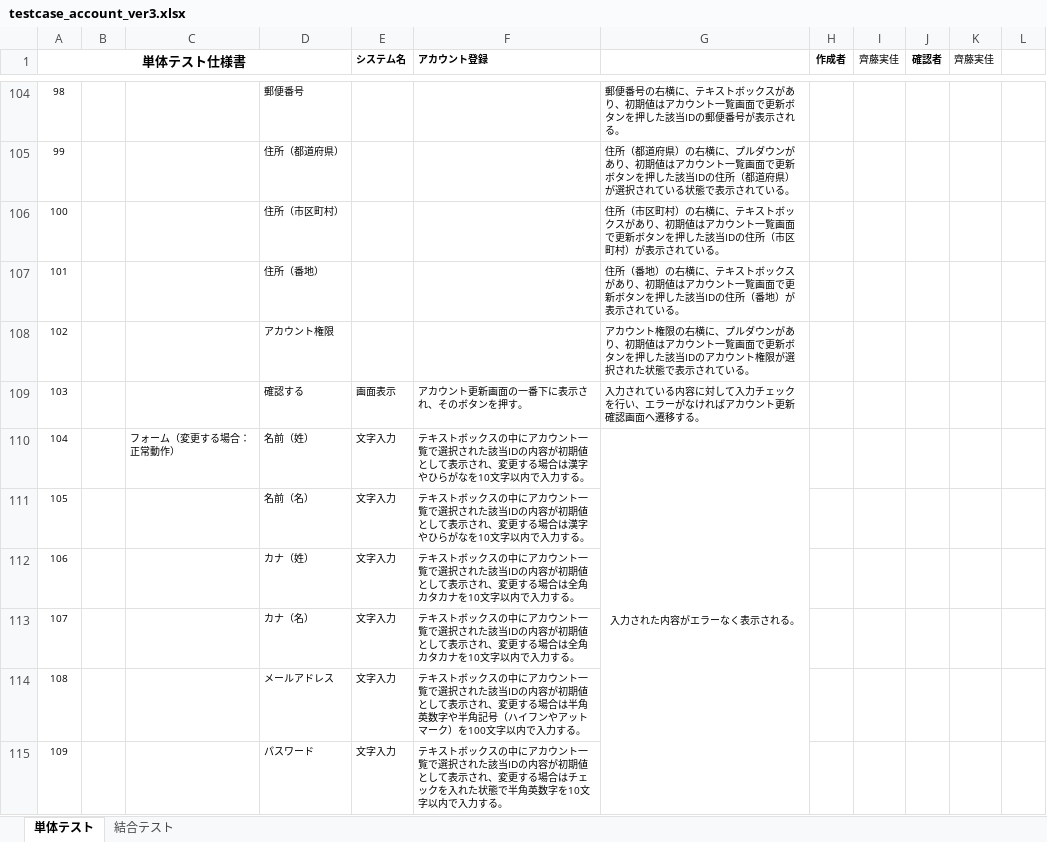
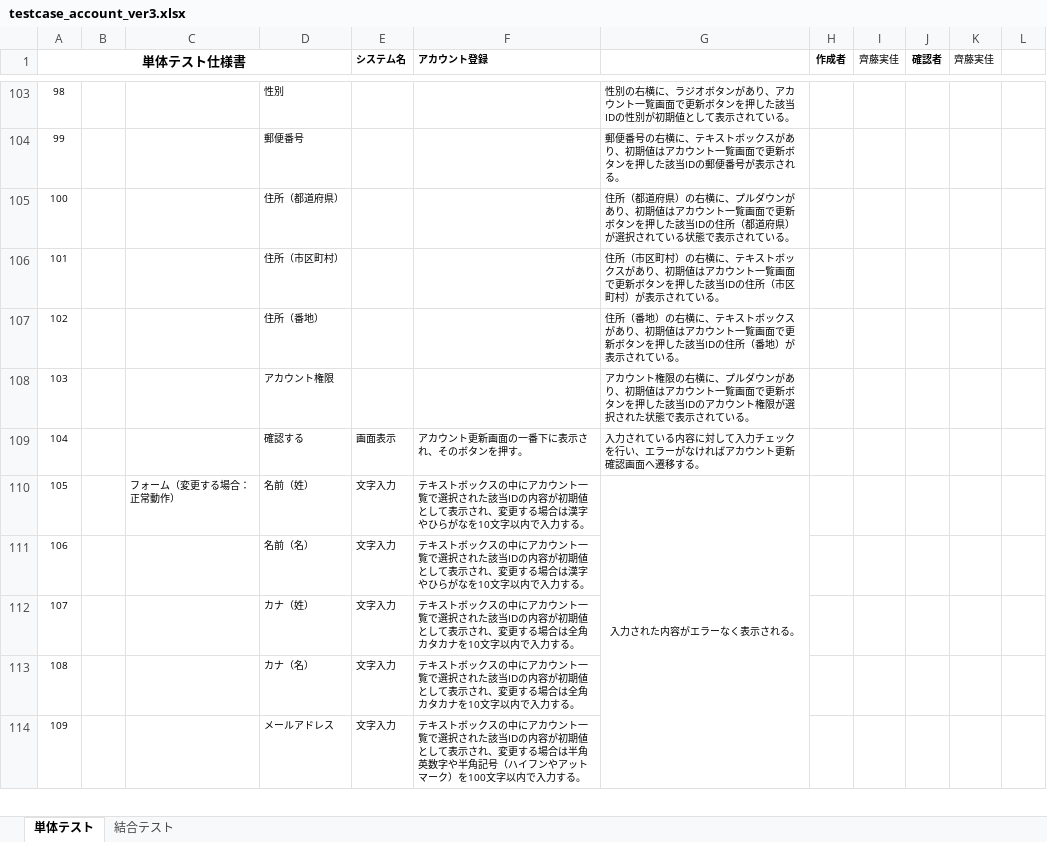
Before and after one commit to test-saitomini/7-Programming-exercises, an Excel workbook: testcase_account_ver3.xlsx, sheet 単体テスト, drawn as a sheet; only a part is shown, gaps mark what is left out; values as stored, in another font and other column widths than the file's, no borders; removed rows and columns are numbered as before the commit, all else as after; the diff covers the shown part only; the diff names each change by its address in the sheet, - before the commit and + after, or states it on an @@ line.

```diff
--- a/testcase_account_ver3.xlsx (sheet 単体テスト)
+++ b/testcase_account_ver3.xlsx (sheet 単体テスト)
-D103: 郵便番号
+D103: 性別
-G103: 郵便番号の右横に、テキストボックスがあり、初期値はアカウント一覧画面で更新ボタンを押した該当IDの郵便番号が表示される。
+G103: 性別の右横に、ラジオボタンがあり、アカウント一覧画面で更新ボタンを押した該当IDの性別が初期値として表示されている。
-D104: 住所（都道府県）
+D104: 郵便番号
-G104: 住所（都道府県）の右横に、プルダウンがあり、初期値はアカウント一覧画面で更新ボタンを押した該当IDの住所（都道府県）が選択されている状態で表示されている。
+G104: 郵便番号の右横に、テキストボックスがあり、初期値はアカウント一覧画面で更新ボタンを押した該当IDの郵便番号が表示される。
-D105: 住所（市区町村）
+D105: 住所（都道府県）
-G105: 住所（市区町村）の右横に、テキストボックスがあり、初期値はアカウント一覧画面で更新ボタンを押した該当IDの住所（市区町村）が表示され…
+G105: 住所（都道府県）の右横に、プルダウンがあり、初期値はアカウント一覧画面で更新ボタンを押した該当IDの住所（都道府県）が選択されている状態で表示され…
-D106: 住所（番地）
+D106: 住所（市区町村）
-G106: 住所（番地）の右横に、テキストボックスがあり、初期値はアカウント一覧画面で更新ボタンを押した該当IDの住所（番地）が表示…
+G106: 住所（市区町村）の右横に、テキストボックスがあり、初期値はアカウント一覧画面で更新ボタンを押した該当IDの住所（市区町村）が表示…
-D107: アカウント権限
+D107: 住所（番地）
-G107: アカウント権限の右横に、プルダウンがあり、初期値はアカウント一覧画面で更新ボタンを押した該当IDのアカウント権限が選択された状態で表示され…
+G107: 住所（番地）の右横に、テキストボックスがあり、初期値はアカウント一覧画面で更新ボタンを押した該当IDの住所（番地）が表示され…
-D108: 確認する
+D108: アカウント権限
-E108 (システム名): 画面表示
+E108 (システム名): (empty)
-F108 (アカウント登録): アカウント更新画面の一番下に表示され、そのボタンを押す。
+F108 (アカウント登録): (empty)
-G108: 入力されている内容に対して入力チェックを行い、エラーがなければアカウント更新確認画面へ遷移する。
+G108: アカウント権限の右横に、プルダウンがあり、初期値はアカウント一覧画面で更新ボタンを押した該当IDのアカウント権限が選択された状態で表示されている。
-C109: フォーム（変更する場合：正常動作）
+C109: (empty)
-D109: 名前（姓）
+D109: 確認する
-E109 (システム名): 文字入力
+E109 (システム名): 画面表示
-F109 (アカウント登録): テキストボックスの中にアカウント一覧で選択された該当IDの内容が初期値として表示され、変更する場合は漢字やひらがなを10文字以内で入力する。
+F109 (アカウント登録): アカウント更新画面の一番下に表示され、そのボタンを押す。
-G109: 入力された内容がエラーなく表示される。
+G109: 入力されている内容に対して入力チェックを行い、エラーがなければアカウント更新確認画面へ遷移する。
-G109 alignment: center
+G109 alignment: left
-G110:G121 merged
-C110: (empty)
+C110: フォーム（変更する場合：正常動作）
-D110: 名前（名）
+D110: 名前（姓）
-G110: (empty)
+G110: 入力された内容がエラーなく表示される。
+G110:G121 merged
-D111: カナ（姓）
+D111: 名前（名）
-F111 (アカウント登録): …る場合は全角カタカナを10文字…
+F111 (アカウント登録): …る場合は漢字やひらがなを10文字…
-D112: カナ（名）
+D112: カナ（姓）
-D113: メールアドレス
+D113: カナ（名）
-F113 (アカウント登録): …る場合は半角英数字や半角記号（ハイフンやアットマーク）を100文字以内…
+F113 (アカウント登録): …る場合は全角カタカナを10文字以内…
-D114: パスワード
+D114: メールアドレス
-F114 (アカウント登録): …る場合はチェックを入れた状態で半角英数字を10文字以内…
+F114 (アカウント登録): …る場合は半角英数字や半角記号（ハイフンやアットマーク）を100文字以内…
```
Also changed, not shown: 3 added rows, 3 removed rows, 124 edited cells, cell formats and merged cells elsewhere in this sheet.
